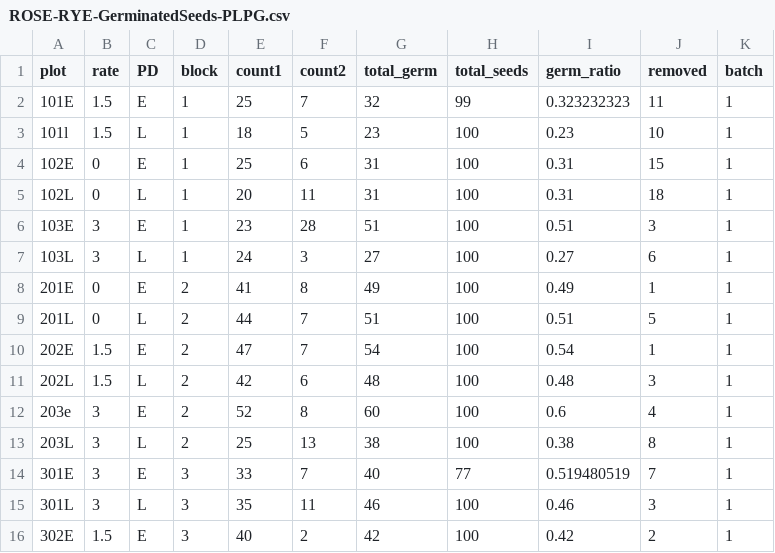
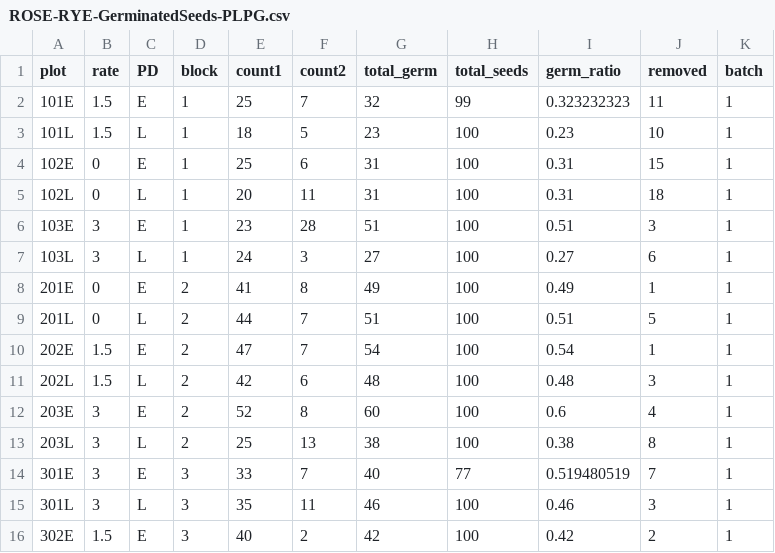
Before and after one commit to lew5444/ROSE-RYE-PLPG, a CSV file: ROSE-RYE-GerminatedSeeds-PLPG.csv, drawn as a sheet; only a part is shown.

Commit message:
Update ROSE-RYE-GerminatedSeeds-PLPG.csv

```diff
--- a/ROSE-RYE-GerminatedSeeds-PLPG.csv
+++ b/ROSE-RYE-GerminatedSeeds-PLPG.csv
@@ -2,3 +2,3 @@
 101E,1.5,E,1,25,7,32,99,0.323232323,11,1
-101l,1.5,L,1,18,5,23,100,0.23,10,1
+101L,1.5,L,1,18,5,23,100,0.23,10,1
 102E,0,E,1,25,6,31,100,0.31,15,1
@@ -11,3 +11,3 @@
 202L,1.5,L,2,42,6,48,100,0.48,3,1
-203e,3,E,2,52,8,60,100,0.6,4,1
+203E,3,E,2,52,8,60,100,0.6,4,1
 203L,3,L,2,25,13,38,100,0.38,8,1
```
